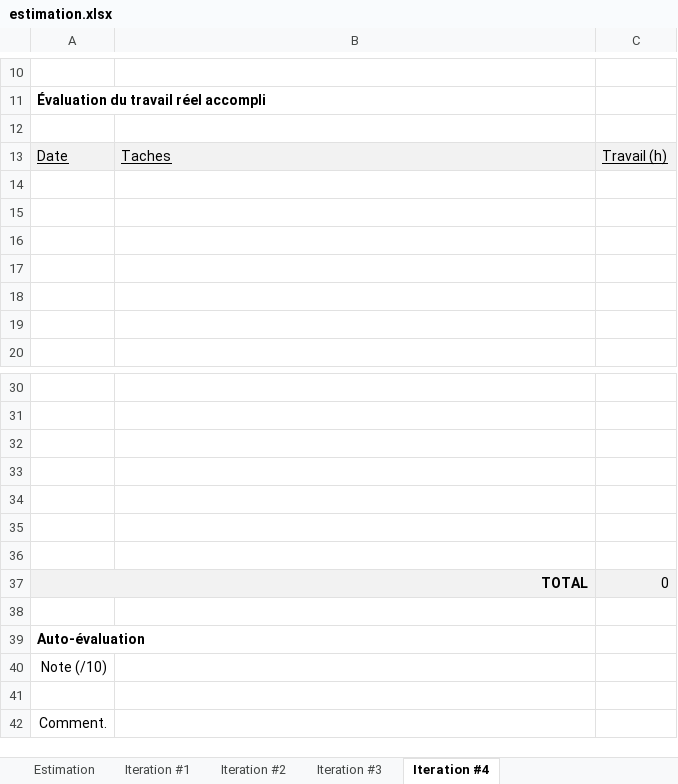
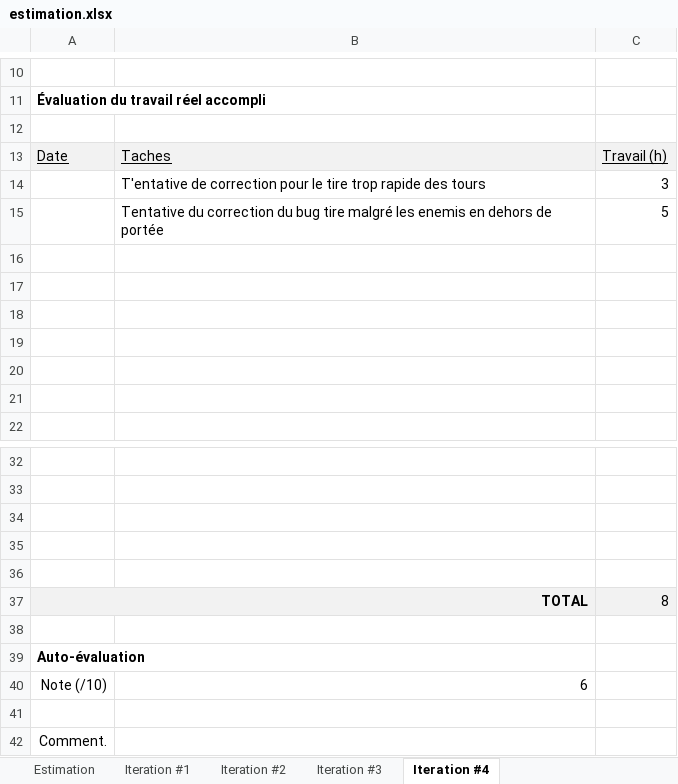
Before and after one commit to SebastienLarouche/Infinite-Battlefront, an Excel workbook: Doc/estimation.xlsx, sheet Iteration #4, drawn as a sheet; only a part is shown, gaps mark what is left out; values as stored, in another font and other column widths than the file's, no borders; charts and pictures not drawn; removed rows and columns are numbered as before the commit, all else as after; the diff names each change by its address in the sheet, - before the commit and + after, or states it on an @@ line.

```diff
--- a/Doc/estimation.xlsx (sheet Iteration #4)
+++ b/Doc/estimation.xlsx (sheet Iteration #4)
+row 14:  | T'entative de correction pour le tire trop rapide des tours | 3
+row 15:  | Tentative du correction du bug tire malgré les enemis en dehors de portée | 5
-row 35: (empty)
-row 36: (empty)
-C37: 0
+C37: 8
-B40: (empty)
+B40: 6
```
Also changed, not shown: sheet Iteration #3, sheet Estimation, sheet Iteration #2.
